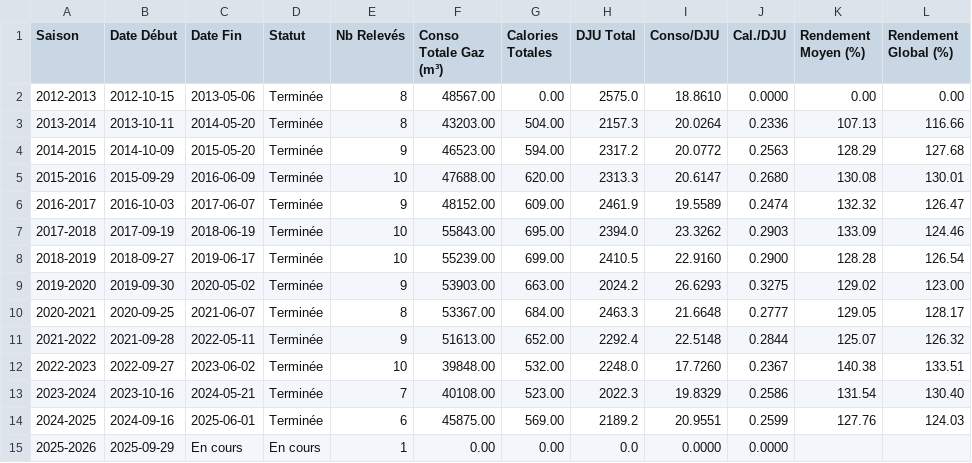
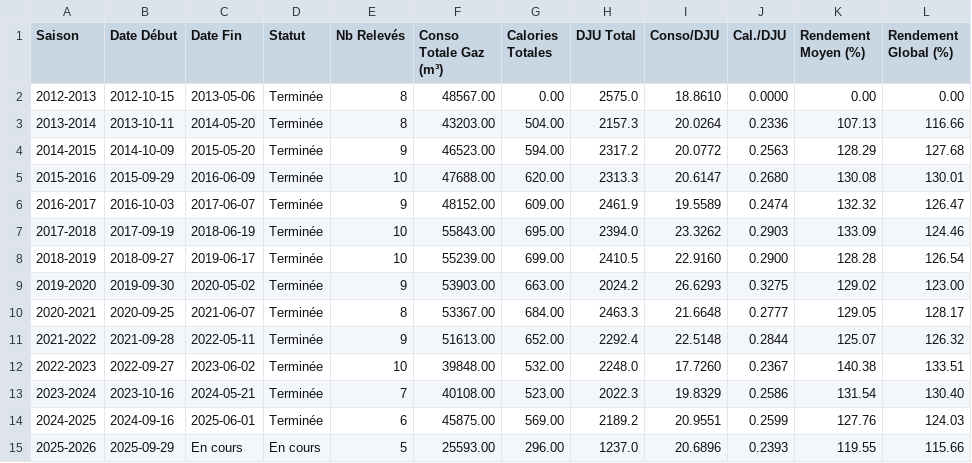
Before and after one commit to pguinet/conso-chauffage, a CSV file: rapports/rapport_comparaison.csv, drawn as a sheet.

```diff
--- a/rapports/rapport_comparaison.csv
+++ b/rapports/rapport_comparaison.csv
@@ -14,2 +14,2 @@ Saison;Date Début;Date Fin;Statut;Nb Relevés;Conso Totale Gaz (m³);Calories T
 2024-2025;2024-09-16;2025-06-01;Terminée;6;45875.00;569.00;2189.2;20.9551;0.2599;127.76;124.03
-2025-2026;2025-09-29;En cours;En cours;1;0.00;0.00;0.0;0.0000;0.0000;;
+2025-2026;2025-09-29;En cours;En cours;5;25593.00;296.00;1237.0;20.6896;0.2393;119.55;115.66
```
Also changed, not shown: 47 other files.
